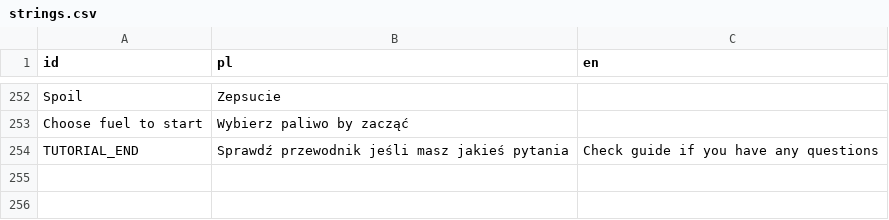
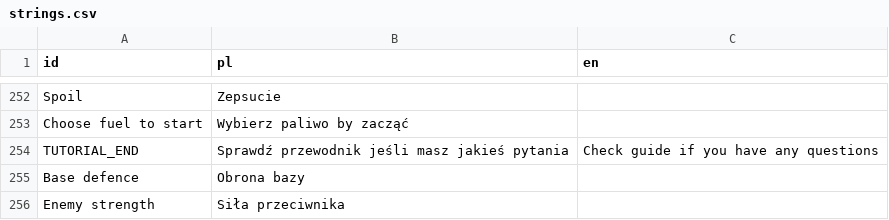
Before and after one commit to Maroxis/Surv, a CSV file: strings.csv, drawn as a sheet; only a part is shown, gaps mark what is left out; the diff names each change by its address in the sheet, - before the commit and + after, or states it on an @@ line.

```diff
--- a/strings.csv
+++ b/strings.csv
+row 255: Base defence | Obrona bazy
+row 256: Enemy strength | Siła przeciwnika
```
Also changed, not shown: 10 other files.
